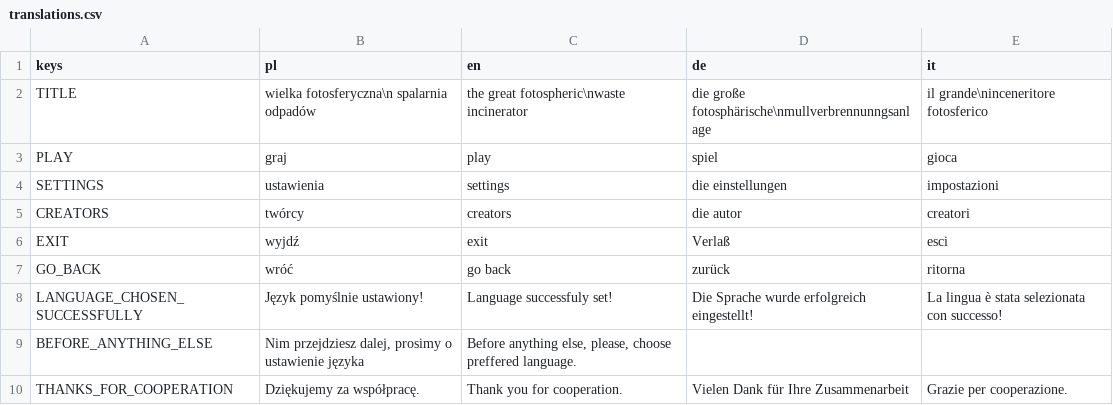
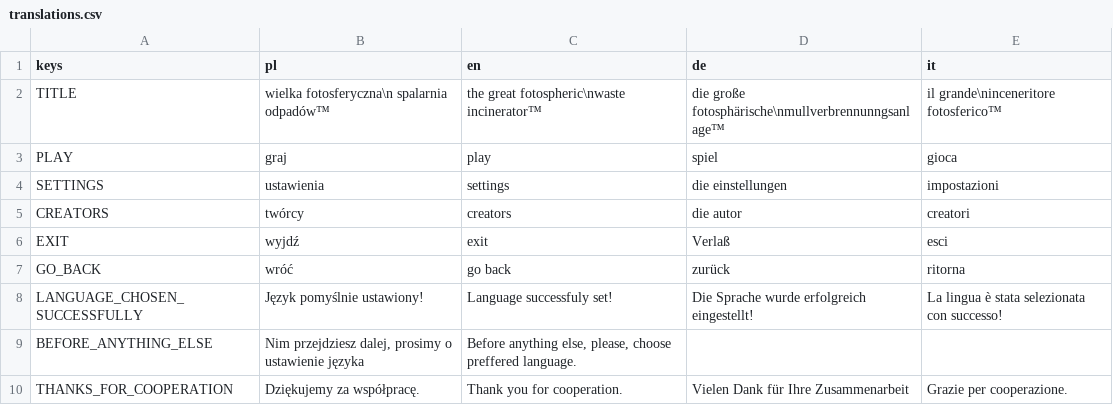
Before and after one commit to Symarfiusz-Renesans/KsiegaZenitu, a CSV file: translations/translations.csv, drawn as a sheet.

```diff
--- a/translations/translations.csv
+++ b/translations/translations.csv
@@ -1,3 +1,3 @@
 keys,pl,en,de,it
-TITLE,wielka fotosferyczna\n spalarnia odpadów,the great fotospheric\nwaste incinerator,die große fotosphärische\nmullverbrennunngsanlage,il grande\ninceneritore fotosferico
+TITLE,wielka fotosferyczna\n spalarnia odpadów™,the great fotospheric\nwaste incinerator™,die große fotosphärische\nmullverbrennunngsanlage™,il grande\ninceneritore fotosferico™
 PLAY,graj,play,spiel,gioca
```
Also changed, not shown: 13 other files.
